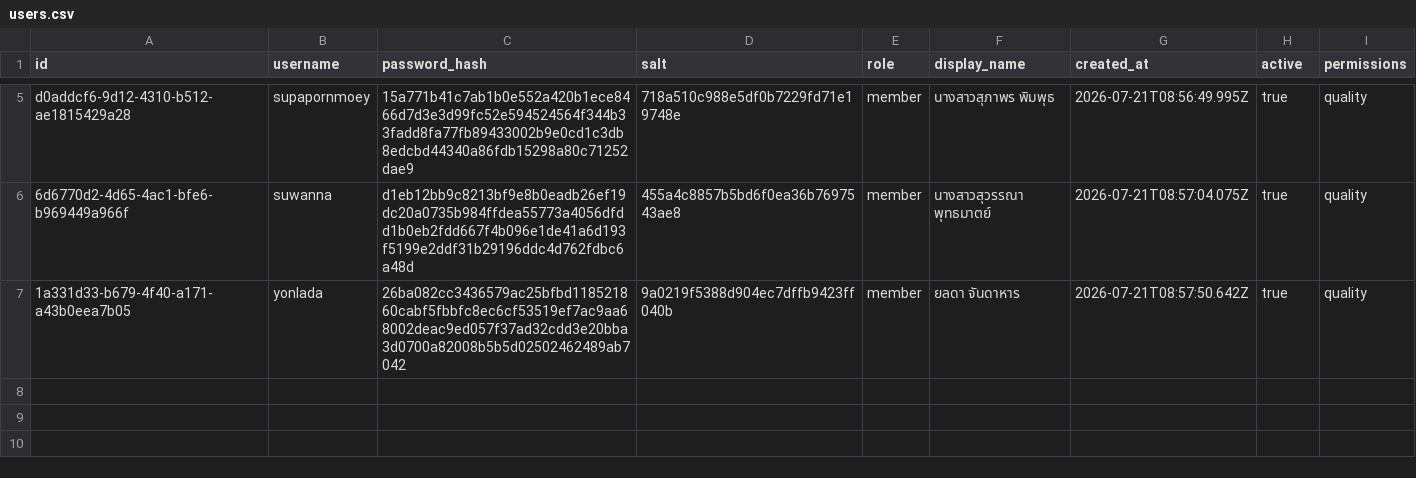
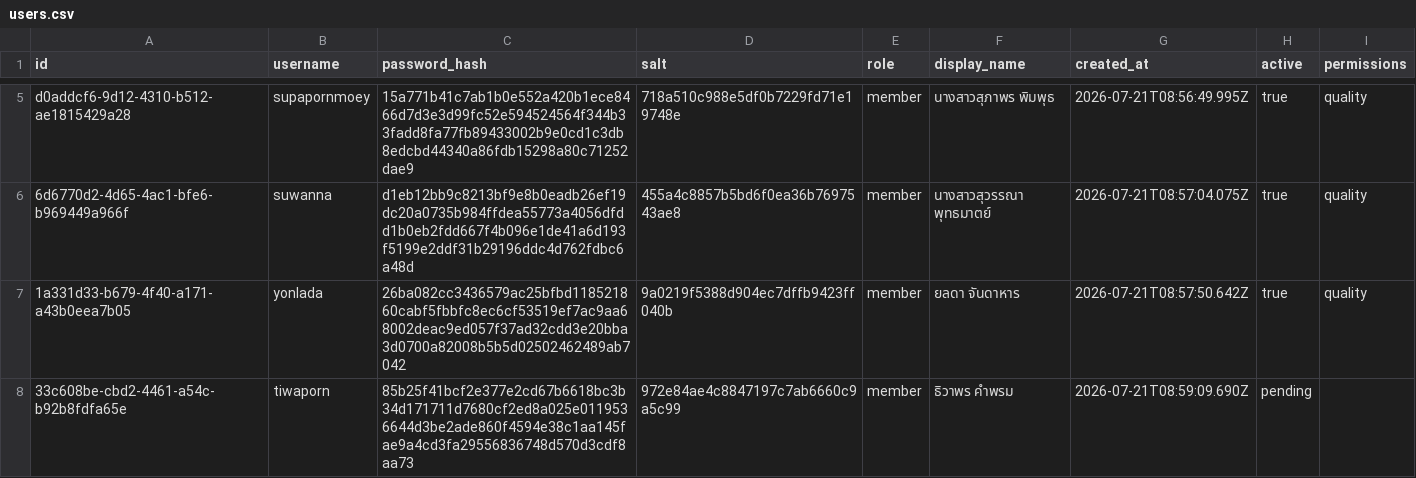
Before and after one commit to boasnirut/np, a CSV file: data/users.csv, drawn as a sheet; only a part is shown, gaps mark what is left out.

Commit message:
สมัครสมาชิกเว็บไซต์: tiwaporn

```diff
--- a/data/users.csv
+++ b/data/users.csv
@@ -7 +7,2 @@ d0addcf6-9d12-4310-b512-ae1815429a28,supapornmoey,15a771b41c7ab1b0e552a420b1ece8
 1a331d33-b679-4f40-a171-a43b0eea7b05,yonlada,26ba082cc3436579ac25bfbd118521860cabf5fbbfc8ec6cf53519ef7ac9aa68002deac9ed057f37ad32cdd3e20bba3d0700a82008b5b5d02502462489ab7042,9a0219f5388d904ec7dffb9423ff040b,member,ยลดา จันดาหาร,2026-07-21T08:57:50.642Z,true,quality
+33c608be-cbd2-4461-a54c-b92b8fdfa65e,tiwaporn,85b25f41bcf2e377e2cd67b6618bc3b34d171711d7680cf2ed8a025e0119536644d3be2ade860f4594e38c1aa145fae9a4cd3fa29556836748d570d3cdf8aa73,972e84ae4c8847197c7ab6660c9a5c99,member,ธิวาพร คำพรม,2026-07-21T08:59:09.690Z,pending,
```
